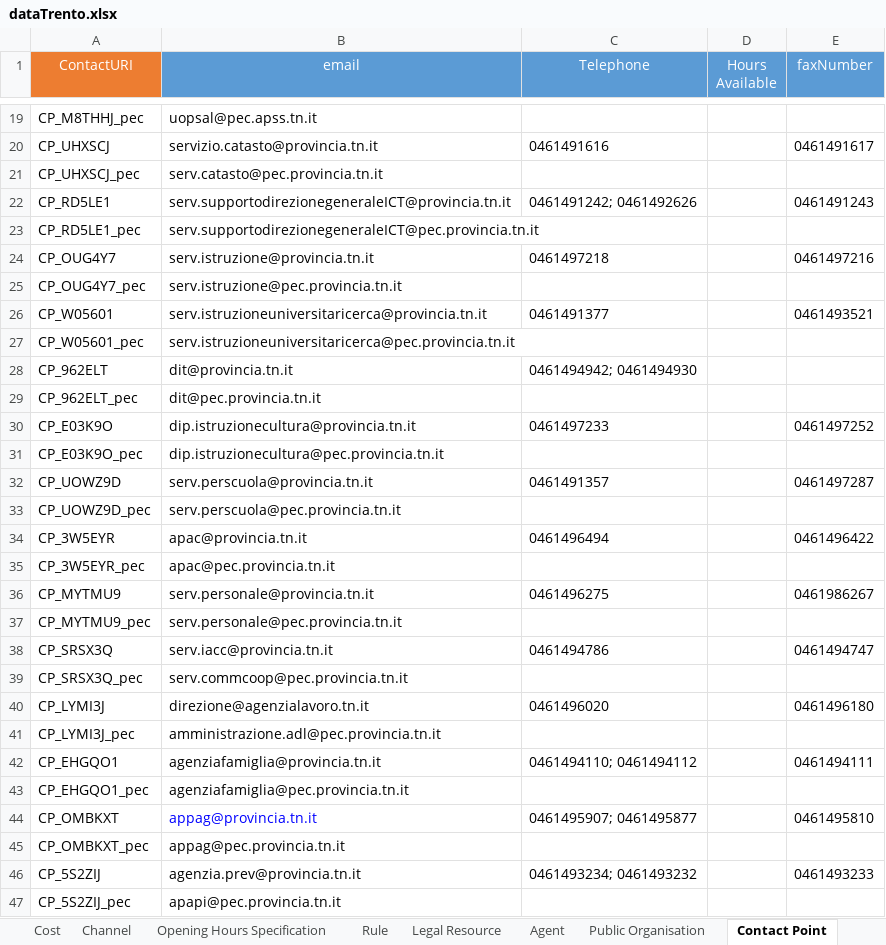
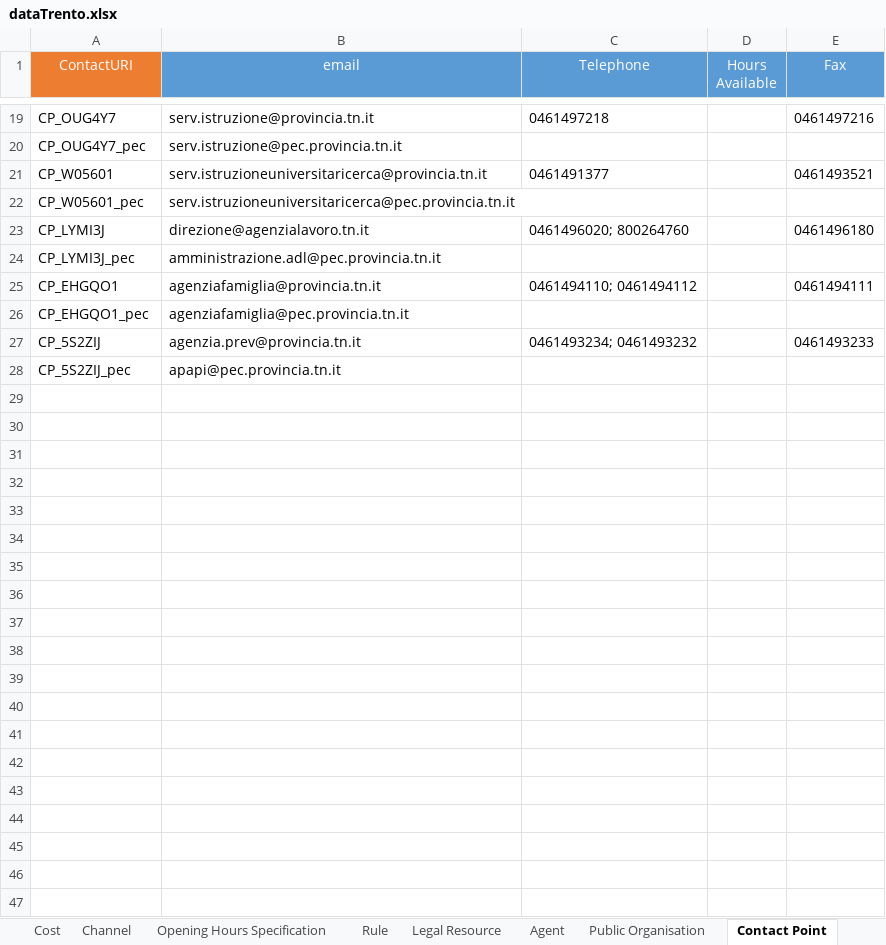
Before and after one commit to SEMICeu/Trento_conversionToRDF, an Excel workbook: source-data/dataTrento/dataTrento.xlsx, sheet Contact Point, drawn as a sheet; only a part is shown, gaps mark what is left out; values as stored, in another font and other column widths than the file's, no borders; removed rows and columns are numbered as before the commit, all else as after; the diff covers the shown part only; the diff names each change by its address in the sheet, - before the commit and + after, or states it on an @@ line.

```diff
--- a/source-data/dataTrento/dataTrento.xlsx (sheet Contact Point)
+++ b/source-data/dataTrento/dataTrento.xlsx (sheet Contact Point)
-E1: faxNumber
+E1: Fax
-row 19: CP_M8THHJ_pec | uopsal@pec.apss.tn.it
-row 20: CP_UHXSCJ | servizio.catasto@provincia.tn.it | 0461491616 |  | 0461491617
-row 21: CP_UHXSCJ_pec | serv.catasto@pec.provincia.tn.it
-row 22: CP_RD5LE1 | serv.supportodirezionegeneraleICT@provincia.tn.it | 0461491242; 0461492626 |  | 0461491243
-row 23: CP_RD5LE1_pec | serv.supportodirezionegeneraleICT@pec.provincia.tn.it
-row 28: CP_962ELT | dit@provincia.tn.it | 0461494942; 0461494930
-row 29: CP_962ELT_pec | dit@pec.provincia.tn.it
-row 30: CP_E03K9O | dip.istruzionecultura@provincia.tn.it | 0461497233 |  | 0461497252
-row 31: CP_E03K9O_pec | dip.istruzionecultura@pec.provincia.tn.it
-row 32: CP_UOWZ9D | serv.perscuola@provincia.tn.it | 0461491357 |  | 0461497287
-row 33: CP_UOWZ9D_pec | serv.perscuola@pec.provincia.tn.it
-row 34: CP_3W5EYR | apac@provincia.tn.it | 0461496494 |  | 0461496422
-row 35: CP_3W5EYR_pec | apac@pec.provincia.tn.it
-row 36: CP_MYTMU9 | serv.personale@provincia.tn.it | 0461496275 |  | 0461986267
-row 37: CP_MYTMU9_pec | serv.personale@pec.provincia.tn.it
-row 38: CP_SRSX3Q | serv.iacc@provincia.tn.it | 0461494786 |  | 0461494747
-row 39: CP_SRSX3Q_pec | serv.commcoop@pec.provincia.tn.it
-C23 (Telephone): 0461496020
+C23 (Telephone): 0461496020; 800264760
-row 44: CP_OMBKXT | appag@provincia.tn.it | 0461495907; 0461495877 |  | 0461495810
-row 45: CP_OMBKXT_pec | appag@pec.provincia.tn.it
```
Also changed, not shown: 15 added rows and 15 removed rows elsewhere in this sheet, sheet Public Service, sheet Legal Resource, sheet Evidence, sheet Public Organisation, sheet Public Service Dataset, sheet Criterion Requirement, 6 more sheets, 3 other files.
